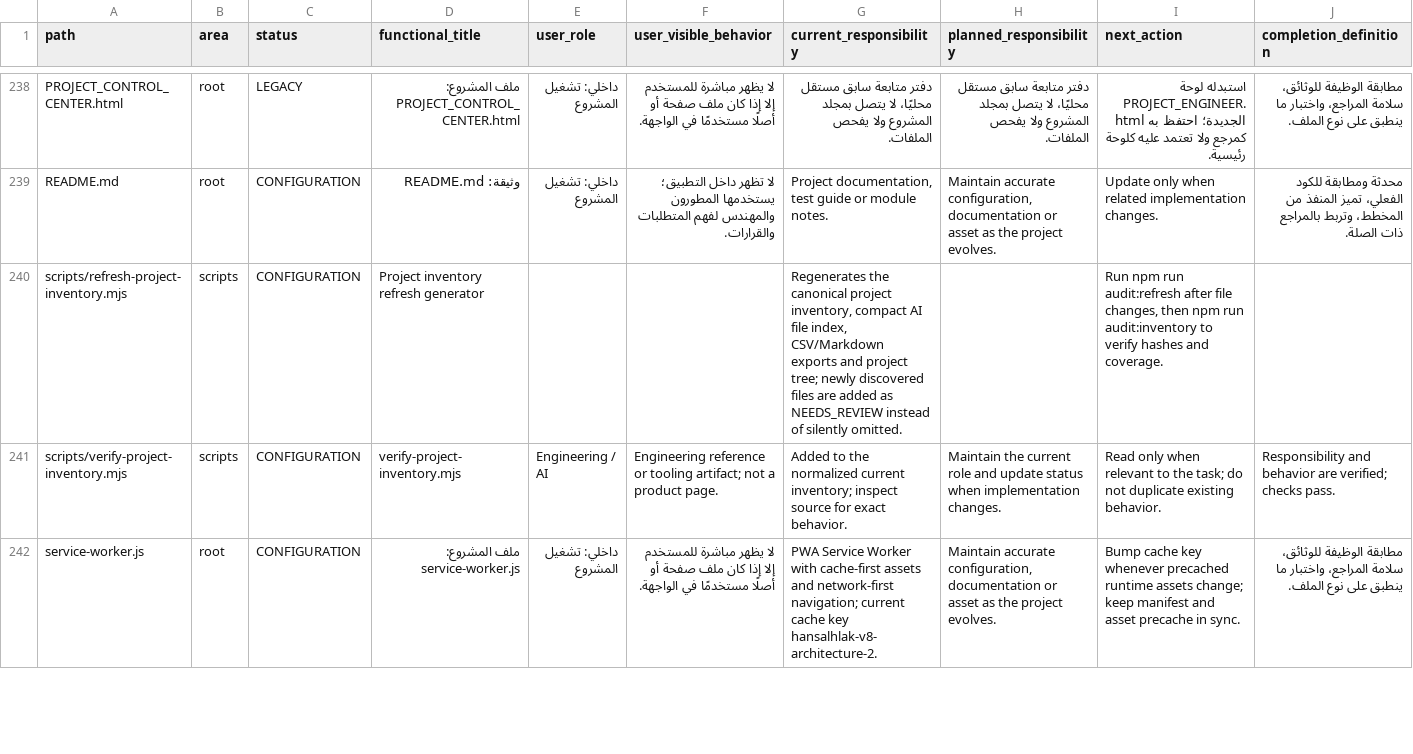
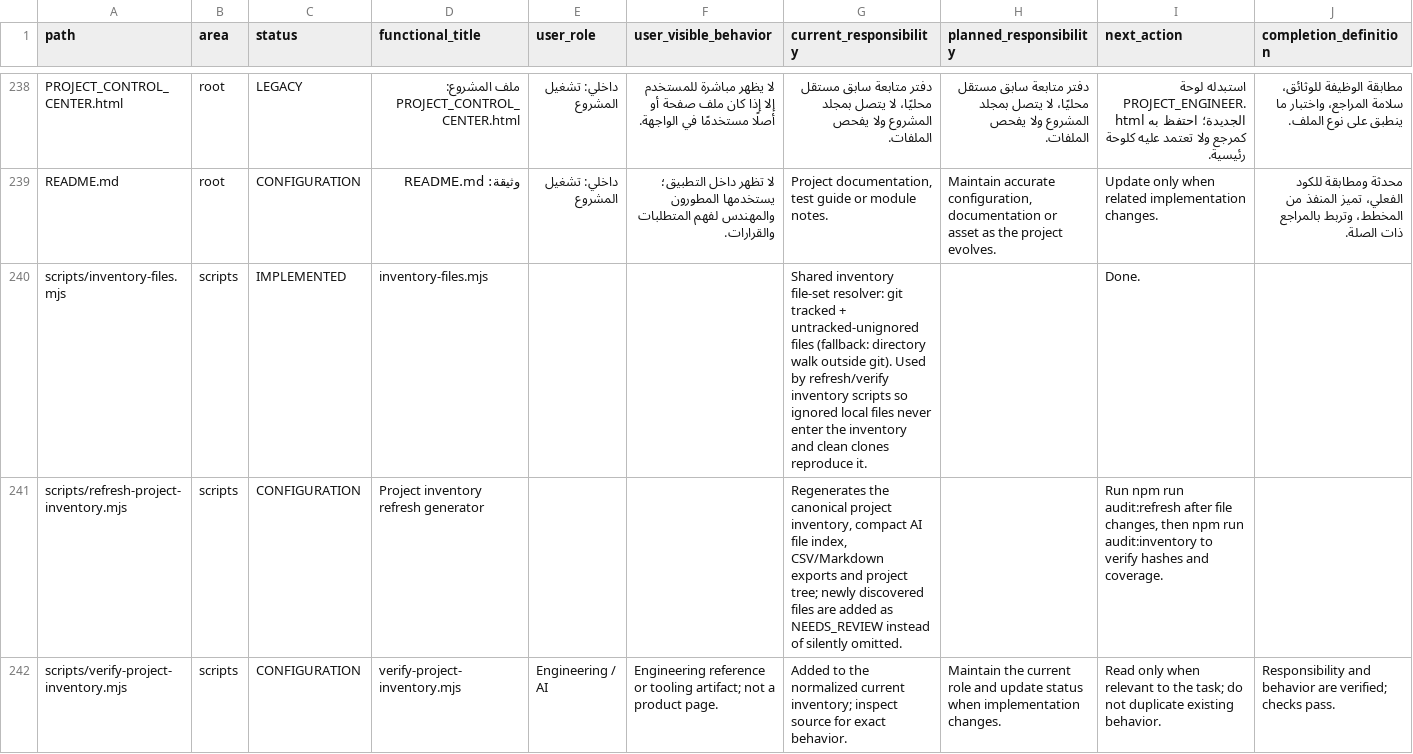
Before and after one commit to hjgfc254-tech/islamemadismailelsayeed, a CSV file: docs/AI_PROJECT_MAP.csv, drawn as a sheet; only a part is shown, gaps mark what is left out; the shorter side is filled out with more unchanged rows; the diff covers the shown part only; the diff names each change by its address in the sheet, - before the commit and + after, or states it on an @@ line.

Commit message:
fix(inventory): derive the inventory from git (tracked + unignored) so clean clones reproduce it
Both inventory scripts walked the raw filesystem, so the locally ignored test-write.tmp entered the map and a clean clone reported it missing. New scripts/inventory-files.mjs uses git ls-files --cached --others --exclude-standard (directory-walk fallback outside git); PROJECT_TREE is built from the same set. The ignored entry is removed from the map. Test: inventory-reproducibility (3).

```diff
--- a/docs/AI_PROJECT_MAP.csv
+++ b/docs/AI_PROJECT_MAP.csv
+row 240: scripts/inventory-files.mjs | scripts | IMPLEMENTED | inventory-files.mjs |  |  | Shared inventory file-set resolver: git tracked + untracked-unignored files (fallback: directory walk outside git). Used by refresh/verify inventory scripts so ignored local files never enter the inventory and clean clones reproduce it. |  | Done.
```
Also changed, not shown: 1 added row and 1 removed row elsewhere in this file, 8 other files.
